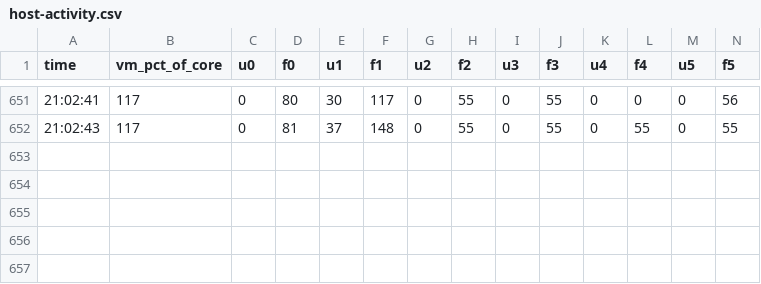
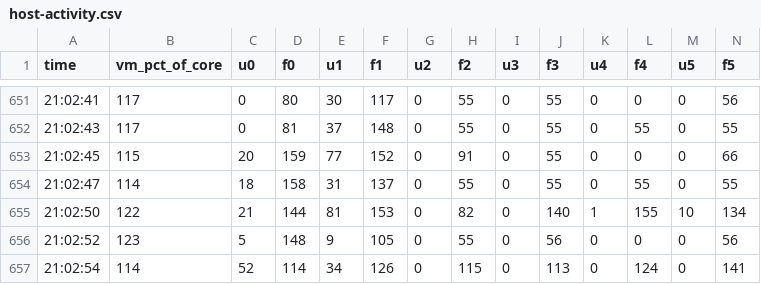
Before and after one commit to F0urA/systemd-hardening-lab, a CSV file: results_v003/host-activity-v004/host-activity.csv, drawn as a sheet; only a part is shown, gaps mark what is left out; rows hold the shown columns only; the diff names each change by its address in the sheet, - before the commit and + after, or states it on an @@ line.

```diff
--- a/results_v003/host-activity-v004/host-activity.csv
+++ b/results_v003/host-activity-v004/host-activity.csv
+row 653: 21:02:45 | 115 | 20 | 159 | 77 | 152 | 0 | 91 | 0 | 55 | 0 | 0 | 0 | 66
+row 654: 21:02:47 | 114 | 18 | 158 | 31 | 137 | 0 | 55 | 0 | 55 | 0 | 55 | 0 | 55
+row 655: 21:02:50 | 122 | 21 | 144 | 81 | 153 | 0 | 82 | 0 | 140 | 1 | 155 | 10 | 134
+row 656: 21:02:52 | 123 | 5 | 148 | 9 | 105 | 0 | 55 | 0 | 56 | 0 | 0 | 0 | 56
+row 657: 21:02:54 | 114 | 52 | 114 | 34 | 126 | 0 | 115 | 0 | 113 | 0 | 124 | 0 | 141
```
